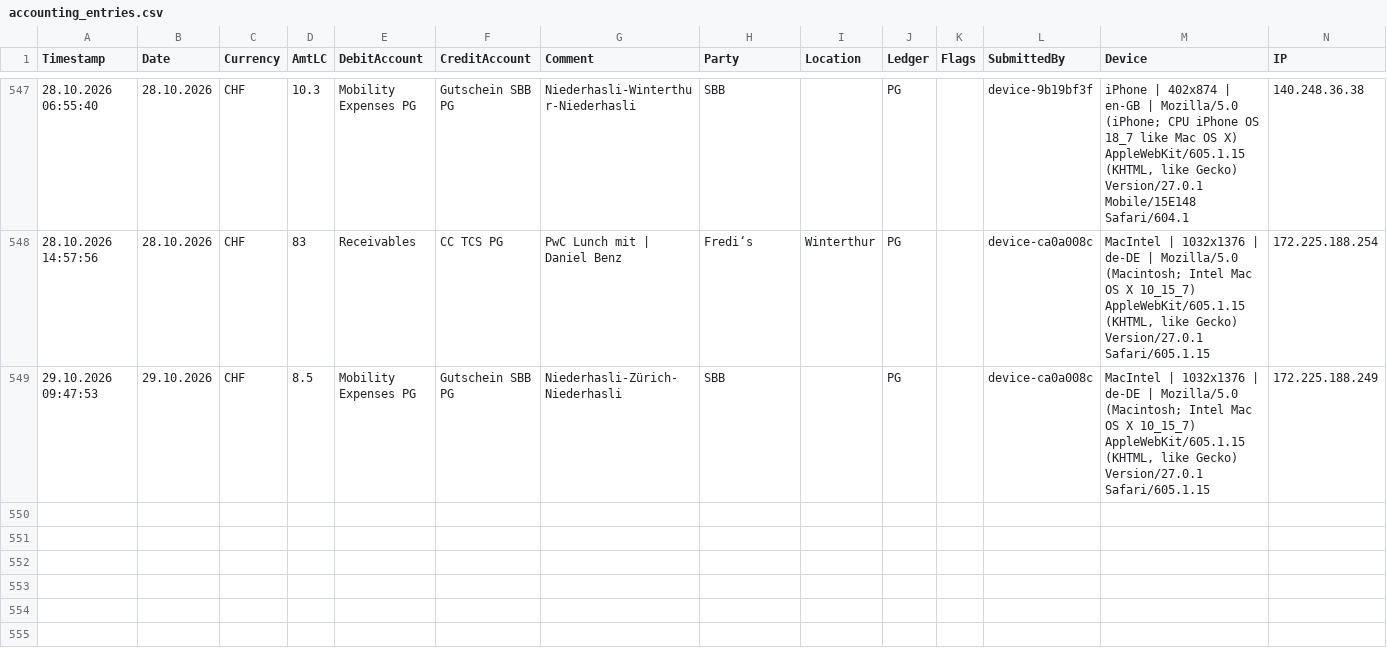
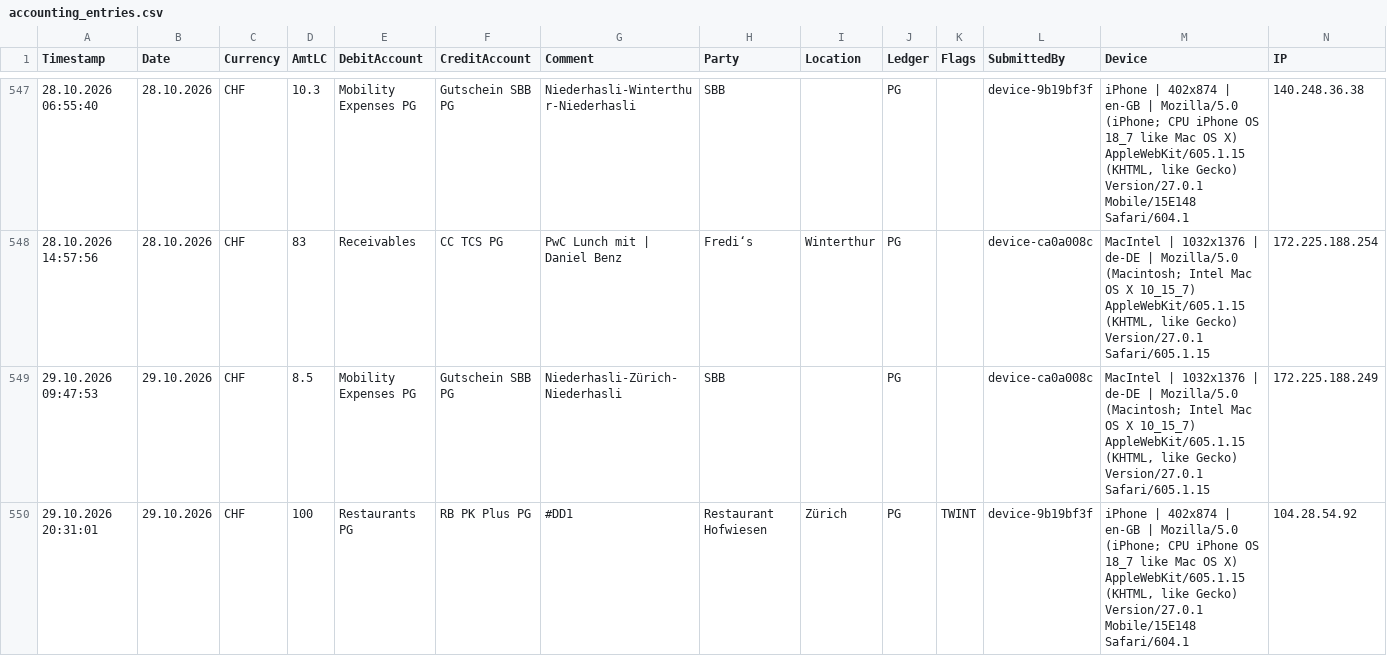
Before and after one commit to Munotstadt/accountingdatacollector, a CSV file: accounting_entries.csv, drawn as a sheet; only a part is shown, gaps mark what is left out; rows hold the shown columns only; the diff names each change by its address in the sheet, - before the commit and + after, or states it on an @@ line.

Commit message:
Add ledger entry 29.10.2026 · Restaurant Hofwiesen · CHF 100

```diff
--- a/accounting_entries.csv
+++ b/accounting_entries.csv
+row 550: 29.10.2026 20:31:01 | 29.10.2026 | CHF | 100 | Restaurants PG | RB PK Plus PG | #DD1 | Restaurant Hofwiesen | Zürich | PG | TWINT | device-9b19bf3f | iPhone | 402x874 | en-GB | Mozilla/5.0 (iPhone; CPU iPhone OS 18_7 like Mac OS X) AppleWebKit/605.1.15 (KHTML, like Gecko) Version/27.0.1 Mobile/15E148 Safari/604.1 | 104.28.54.92
```
